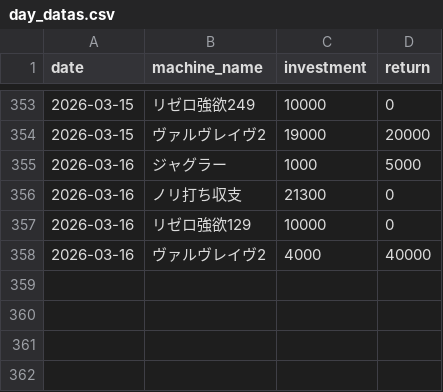
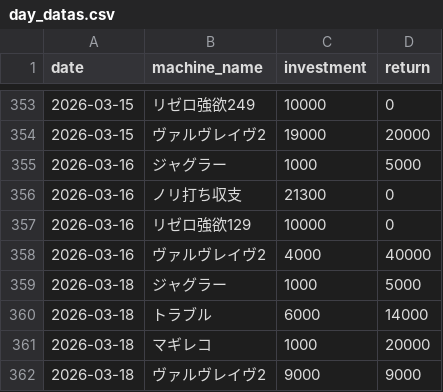
Before and after one commit to stars-stars/pachinko, a CSV file: data/day_datas.csv, drawn as a sheet; only a part is shown, gaps mark what is left out.

```diff
--- a/data/day_datas.csv
+++ b/data/day_datas.csv
@@ -358 +358,5 @@ date,machine_name,investment,return
 2026-03-16,ヴァルヴレイヴ2,4000,40000
+2026-03-18,ジャグラー,1000,5000
+2026-03-18,トラブル,6000,14000
+2026-03-18,マギレコ,1000,20000
+2026-03-18,ヴァルヴレイヴ2,9000,9000
```
Also changed, not shown: 4 other files.
